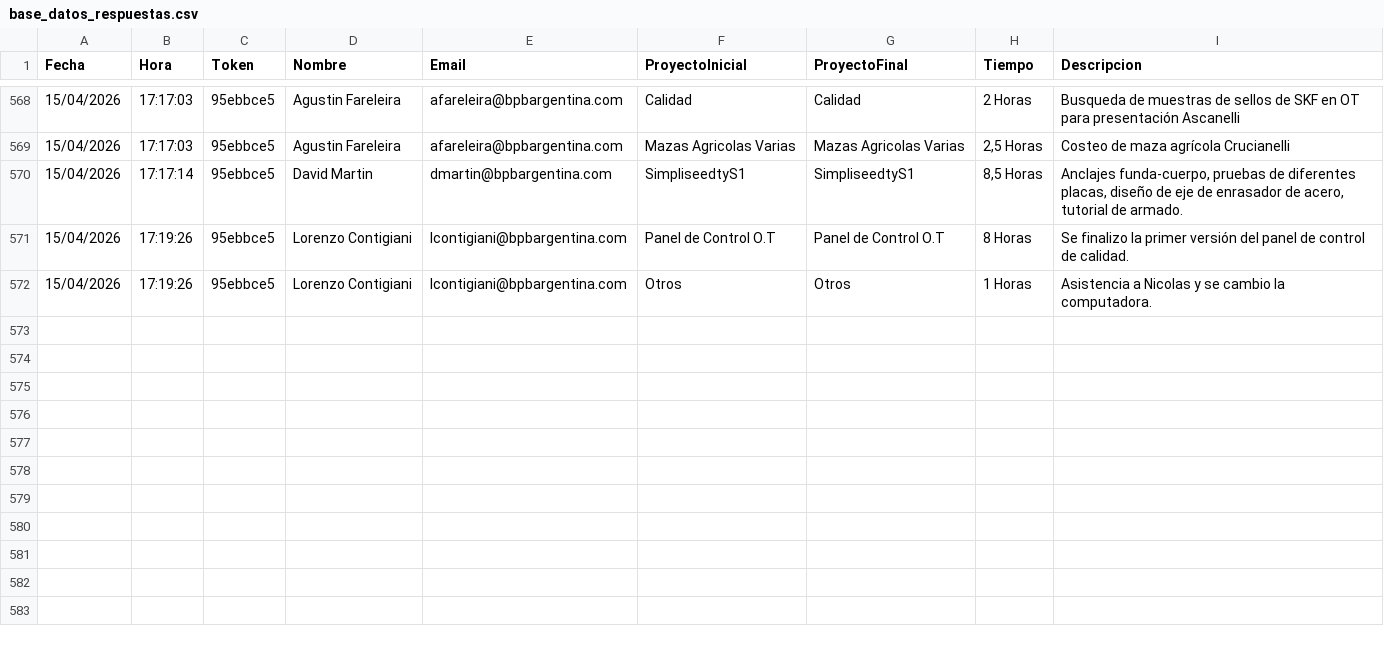
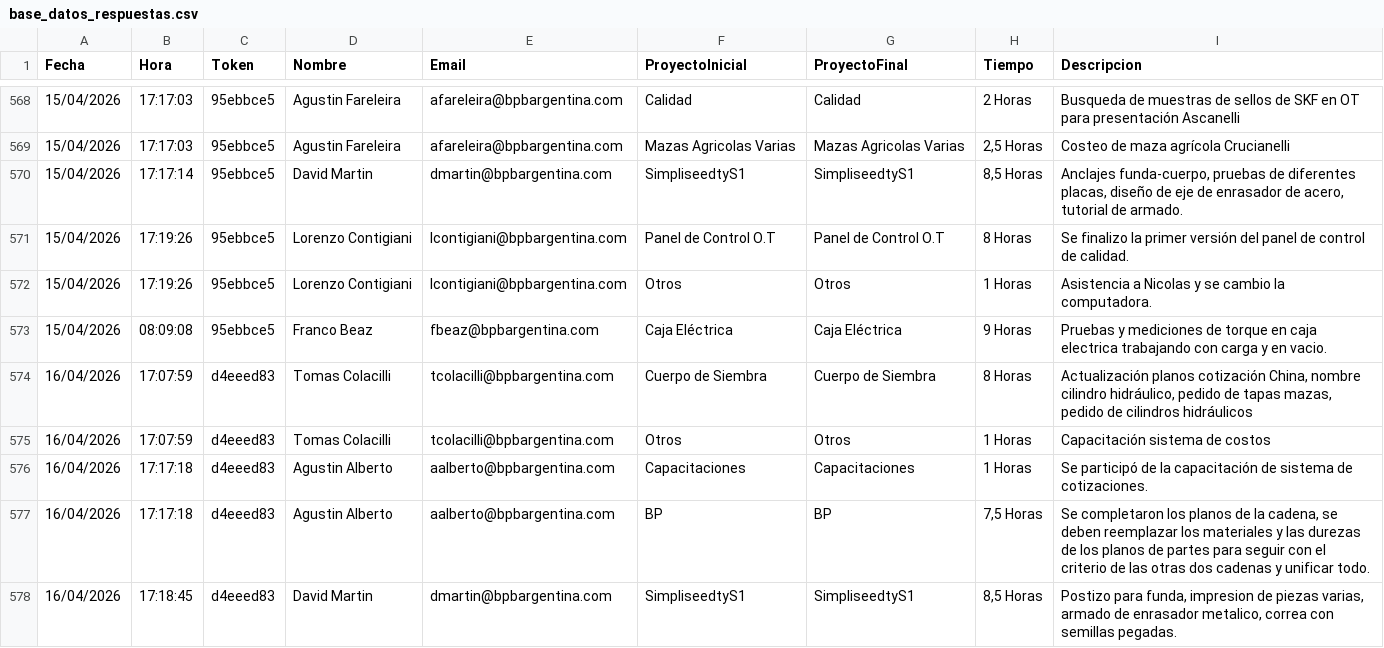
Before and after one commit to lcontigiani/BPB-Groupv4, a CSV file: Oficina Tecnica/Registro de Actividad/Codigos/data/base_datos_respuestas.csv, drawn as a sheet; only a part is shown, gaps mark what is left out; the diff names each change by its address in the sheet, - before the commit and + after, or states it on an @@ line.

Commit message:
Update dashboard quality stats and project data

```diff
--- a/Oficina Tecnica/Registro de Actividad/Codigos/data/base_datos_respuestas.csv
+++ b/Oficina Tecnica/Registro de Actividad/Codigos/data/base_datos_respuestas.csv
+row 573: 15/04/2026 | 08:09:08 | 95ebbce5 | Franco Beaz | fbeaz@bpbargentina.com | Caja Eléctrica | Caja Eléctrica | 9 Horas | Pruebas y mediciones de torque en caja electrica trabajando con carga y en vacio.
+row 574: 16/04/2026 | 17:07:59 | d4eeed83 | Tomas Colacilli | tcolacilli@bpbargentina.com | Cuerpo de Siembra | Cuerpo de Siembra | 8 Horas | Actualización planos cotización China, nombre cilindro hidráulico, pedido de tapas mazas, pedido de cilindros hidráulicos
+row 575: 16/04/2026 | 17:07:59 | d4eeed83 | Tomas Colacilli | tcolacilli@bpbargentina.com | Otros | Otros | 1 Horas | Capacitación sistema de costos
+row 576: 16/04/2026 | 17:17:18 | d4eeed83 | Agustin Alberto | aalberto@bpbargentina.com | Capacitaciones | Capacitaciones | 1 Horas | Se participó de la capacitación de sistema de cotizaciones.
+row 577: 16/04/2026 | 17:17:18 | d4eeed83 | Agustin Alberto | aalberto@bpbargentina.com | BP | BP | 7,5 Horas | Se completaron los planos de la cadena, se deben reemplazar los materiales y las durezas de los planos de partes para seguir con el criterio de las otras dos cadenas y unificar todo.
+row 578: 16/04/2026 | 17:18:45 | d4eeed83 | David Martin | dmartin@bpbargentina.com | SimpliseedtyS1 | SimpliseedtyS1 | 8,5 Horas | Postizo para funda, impresion de piezas varias, armado de enrasador metalico, correa con semillas pegadas.
```
Also changed, not shown: Oficina Tecnica/Registro de Actividad/Codigos/data/respuestas_csv/Agustin Alberto.csv, Oficina Tecnica/Registro de Actividad/Codigos/data/respuestas_csv/David Martin.csv, 20 other files.
